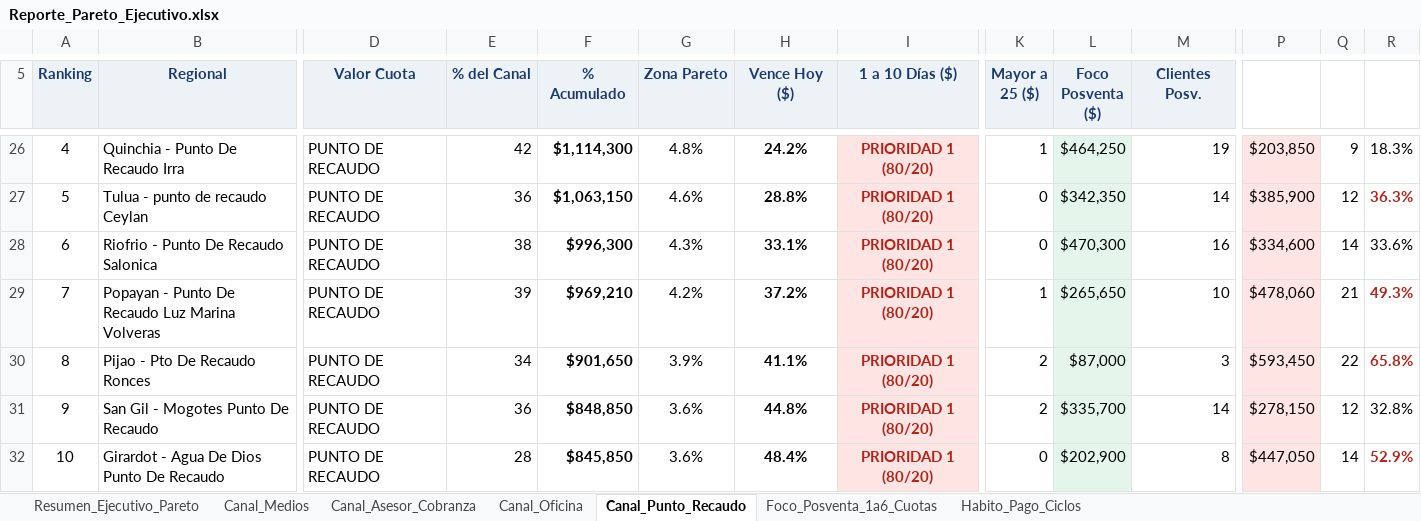
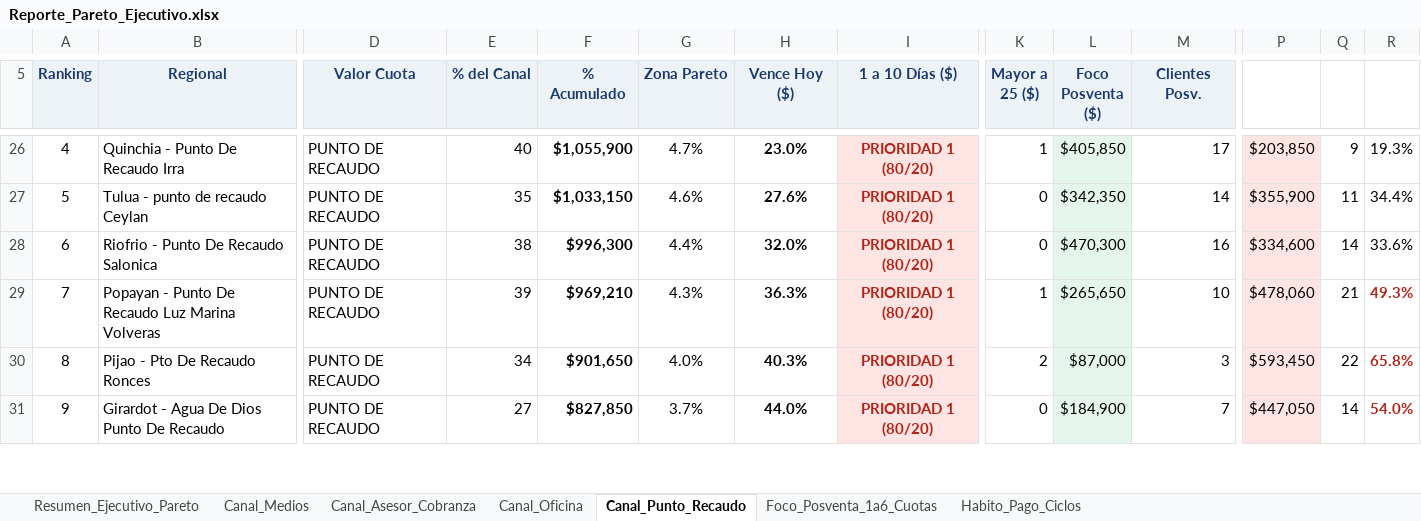
Before and after one commit to coordplaneacioncarteranal-del/reporte-pareto, an Excel workbook: Reporte_Pareto_Ejecutivo.xlsx, sheet Canal_Punto_Recaudo, drawn as a sheet; only a part is shown, gaps mark what is left out; values as stored, in another font and other column widths than the file's, no borders; removed rows and columns are numbered as before the commit, all else as after; rows hold the shown columns only; the diff covers the shown part only; the diff names each change by its address in the sheet, - before the commit and + after, or states it on an @@ line.

```diff
--- a/Reporte_Pareto_Ejecutivo.xlsx (sheet Canal_Punto_Recaudo)
+++ b/Reporte_Pareto_Ejecutivo.xlsx (sheet Canal_Punto_Recaudo)
-E26 (% del Canal): 42
+E26 (% del Canal): 40
-F26 (% Acumulado): $1,114,300
+F26 (% Acumulado): $1,055,900
-G26 (Zona Pareto): 4.8%
+G26 (Zona Pareto): 4.7%
-H26 (Vence Hoy ($)): 24.2%
+H26 (Vence Hoy ($)): 23.0%
-L26 (Foco Posventa ($)): $464,250
+L26 (Foco Posventa ($)): $405,850
-M26 (Clientes Posv.): 19
+M26 (Clientes Posv.): 17
-R26: 18.3%
+R26: 19.3%
-E27 (% del Canal): 36
+E27 (% del Canal): 35
-F27 (% Acumulado): $1,063,150
+F27 (% Acumulado): $1,033,150
-H27 (Vence Hoy ($)): 28.8%
+H27 (Vence Hoy ($)): 27.6%
-P27: $385,900
+P27: $355,900
-Q27: 12
+Q27: 11
-R27: 36.3%
+R27: 34.4%
@@ R27 bold: on → off, text colour: #B42318 → black @@
-G28 (Zona Pareto): 4.3%
+G28 (Zona Pareto): 4.4%
-H28 (Vence Hoy ($)): 33.1%
+H28 (Vence Hoy ($)): 32.0%
-G29 (Zona Pareto): 4.2%
+G29 (Zona Pareto): 4.3%
-H29 (Vence Hoy ($)): 37.2%
+H29 (Vence Hoy ($)): 36.3%
-G30 (Zona Pareto): 3.9%
+G30 (Zona Pareto): 4.0%
-H30 (Vence Hoy ($)): 41.1%
+H30 (Vence Hoy ($)): 40.3%
-row 31: 9 | San Gil - Mogotes Punto De Recaudo | PUNTO DE RECAUDO | 36 | $848,850 | 3.6% | 44.8% | PRIORIDAD 1 (80/20) | 2 | $335,700 | 14 | $278,150 | 12 | 32.8%
-A31 (Ranking): 10
+A31 (Ranking): 9
-E31 (% del Canal): 28
+E31 (% del Canal): 27
-F31 (% Acumulado): $845,850
+F31 (% Acumulado): $827,850
-G31 (Zona Pareto): 3.6%
+G31 (Zona Pareto): 3.7%
-H31 (Vence Hoy ($)): 48.4%
+H31 (Vence Hoy ($)): 44.0%
-L31 (Foco Posventa ($)): $202,900
+L31 (Foco Posventa ($)): $184,900
-M31 (Clientes Posv.): 8
+M31 (Clientes Posv.): 7
-R31: 52.9%
+R31: 54.0%
```
Also changed, not shown: 4 added rows, 3 removed rows and 119 edited cells elsewhere in this sheet, sheet Foco_Posventa_1a6_Cuotas, sheet Resumen_Ejecutivo_Pareto, sheet Canal_Asesor_Cobranza, sheet Habito_Pago_Ciclos, sheet Canal_Oficina, sheet Canal_Medios.
